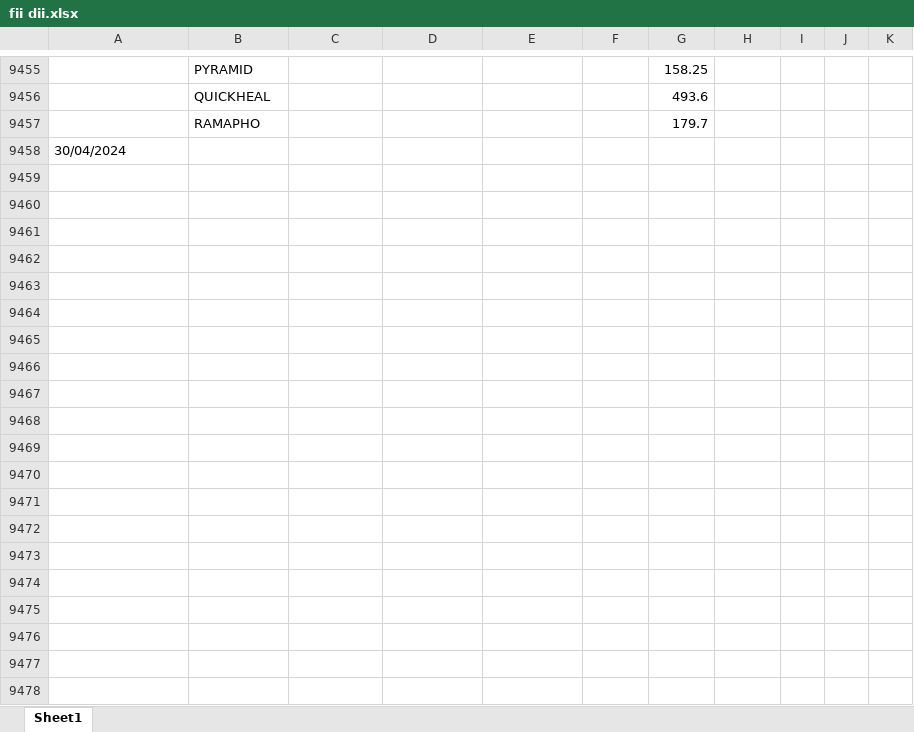
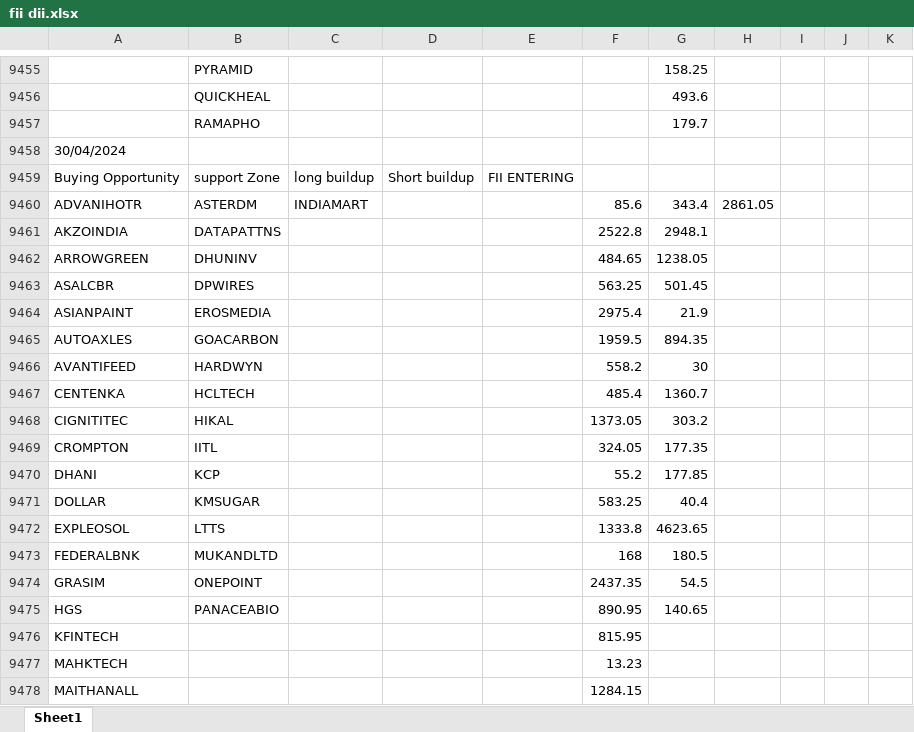
Before and after one commit to amirathor/Story, an Excel workbook: fii dii.xlsx, sheet Sheet1, drawn as a sheet; only a part is shown, gaps mark what is left out; values as stored, in another font and other column widths than the file's, no borders; the diff covers the shown part only; the diff names each change by its address in the sheet, - before the commit and + after, or states it on an @@ line.

```diff
--- a/fii dii.xlsx (sheet Sheet1)
+++ b/fii dii.xlsx (sheet Sheet1)
+row 9459: Buying Opportunity | support Zone | long buildup | Short buildup | FII ENTERING
+row 9460: ADVANIHOTR | ASTERDM | INDIAMART |  |  | 85.6 | 343.4 | 2861.05
+row 9461: AKZOINDIA | DATAPATTNS |  |  |  | 2522.8 | 2948.1
+row 9462: ARROWGREEN | DHUNINV |  |  |  | 484.65 | 1238.05
+row 9463: ASALCBR | DPWIRES |  |  |  | 563.25 | 501.45
+row 9464: ASIANPAINT | EROSMEDIA |  |  |  | 2975.4 | 21.9
+row 9465: AUTOAXLES | GOACARBON |  |  |  | 1959.5 | 894.35
+row 9466: AVANTIFEED | HARDWYN |  |  |  | 558.2 | 30
+row 9467: CENTENKA | HCLTECH |  |  |  | 485.4 | 1360.7
+row 9468: CIGNITITEC | HIKAL |  |  |  | 1373.05 | 303.2
+row 9469: CROMPTON | IITL |  |  |  | 324.05 | 177.35
+row 9470: DHANI | KCP |  |  |  | 55.2 | 177.85
+row 9471: DOLLAR | KMSUGAR |  |  |  | 583.25 | 40.4
+row 9472: EXPLEOSOL | LTTS |  |  |  | 1333.8 | 4623.65
+row 9473: FEDERALBNK | MUKANDLTD |  |  |  | 168 | 180.5
+row 9474: GRASIM | ONEPOINT |  |  |  | 2437.35 | 54.5
+row 9475: HGS | PANACEABIO |  |  |  | 890.95 | 140.65
+row 9476: KFINTECH |  |  |  |  | 815.95
+row 9477: MAHKTECH |  |  |  |  | 13.23
+row 9478: MAITHANALL |  |  |  |  | 1284.15
```
Also changed, not shown: 73 added rows elsewhere in this sheet, fidi.xlsx, 3 other files.
